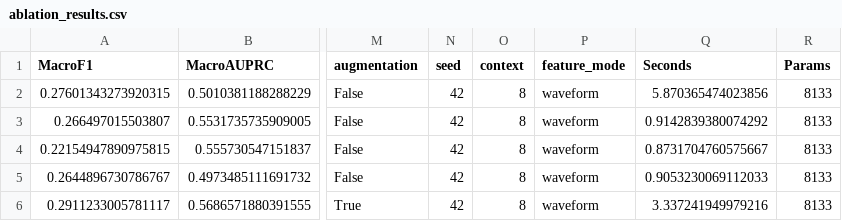
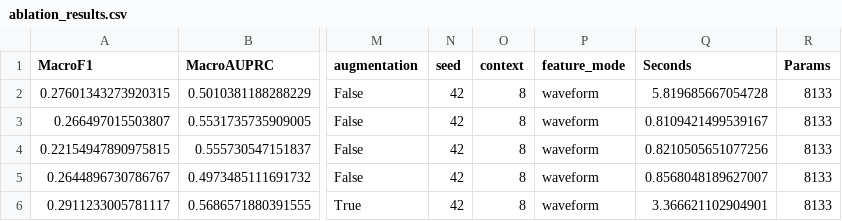
Before and after one commit to satvikndxd/VIGIL, a CSV file: research_results/ablation_results.csv, drawn as a sheet; only a part is shown, gaps mark what is left out; the diff names each change by its address in the sheet, - before the commit and + after, or states it on an @@ line.

```diff
--- a/research_results/ablation_results.csv
+++ b/research_results/ablation_results.csv
-Q2 (Seconds): 5.870365474023856
+Q2 (Seconds): 5.819685667054728
-Q3 (Seconds): 0.9142839380074292
+Q3 (Seconds): 0.8109421499539167
-Q4 (Seconds): 0.8731704760575667
+Q4 (Seconds): 0.8210505651077256
-Q5 (Seconds): 0.9053230069112033
+Q5 (Seconds): 0.8568048189627007
-Q6 (Seconds): 3.337241949979216
+Q6 (Seconds): 3.366621102904901
```
Also changed, not shown: research_results/architecture_results.csv, research_results/augmentation_results.csv, 34 other files.
